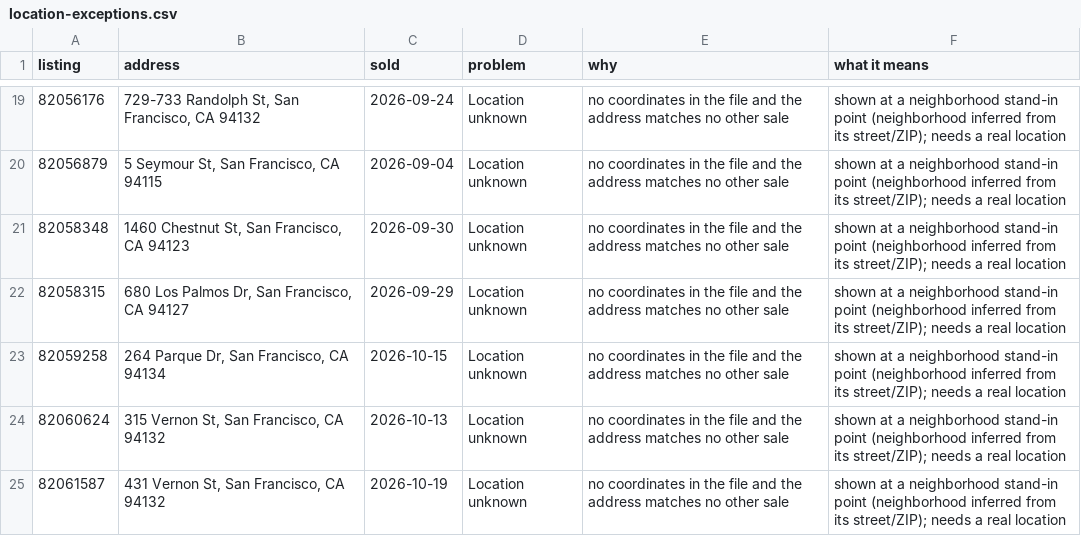
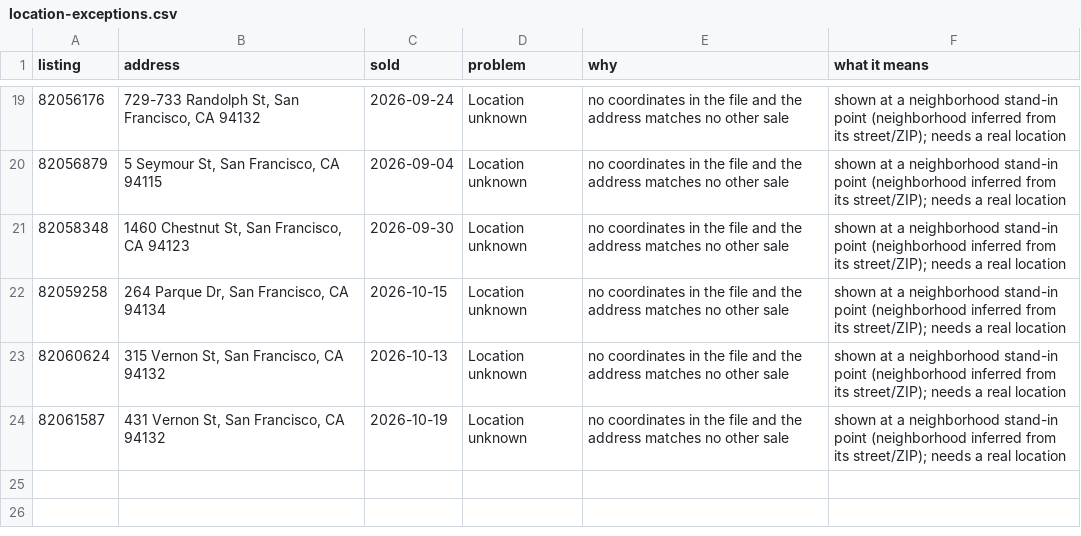
Before and after one commit to chuckheaver/opscast, a CSV file: data/location-exceptions.csv, drawn as a sheet; only a part is shown, gaps mark what is left out.

```diff
--- a/data/location-exceptions.csv
+++ b/data/location-exceptions.csv
@@ -21,3 +21,2 @@ listing,address,sold,problem,why,what it means
 82058348,"1460 Chestnut St, San Francisco, CA 94123",2026-09-30,Location unknown,no coordinates in the file and the address matches no other sale,shown at a neighborhood stand-in point (neighborhood inferred from its street/ZIP); needs a real location
-82058315,"680 Los Palmos Dr, San Francisco, CA 94127",2026-09-29,Location unknown,no coordinates in the file and the address matches no other sale,shown at a neighborhood stand-in point (neighborhood inferred from its street/ZIP); needs a real location
 82059258,"264 Parque Dr, San Francisco, CA 94134",2026-10-15,Location unknown,no coordinates in the file and the address matches no other sale,shown at a neighborhood stand-in point (neighborhood inferred from its street/ZIP); needs a real location
```
Also changed, not shown: data/edited-sales.csv, data/mls-corrections.csv, 12 other files.
